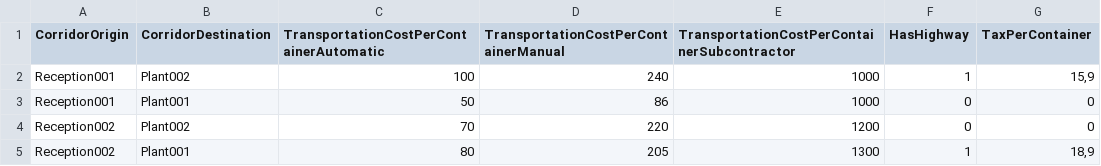
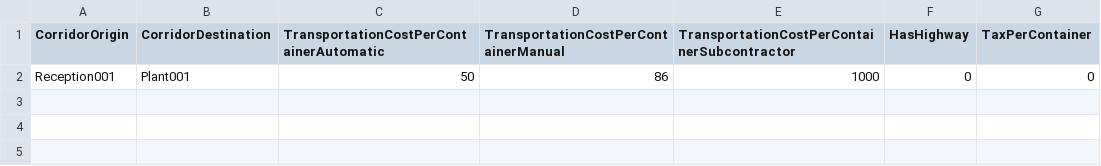
Before and after one commit to macanepa/logistics-solver, a CSV file: CODE/input_data/corridor.csv, drawn as a sheet.

```diff
--- a/CODE/input_data/corridor.csv
+++ b/CODE/input_data/corridor.csv
@@ -1,5 +1,2 @@
 CorridorOrigin;CorridorDestination;TransportationCostPerContainerAutomatic;TransportationCostPerContainerManual;TransportationCostPerContainerSubcontractor;HasHighway;TaxPerContainer
-Reception001;Plant002;100;240;1000;1;15,9
 Reception001;Plant001;50;86;1000;0;0
-Reception002;Plant002;70;220;1200;0;0
-Reception002;Plant001;80;205;1300;1;18,9
```
Also changed, not shown: CODE/input_data/receptions.csv, 5 other files.
